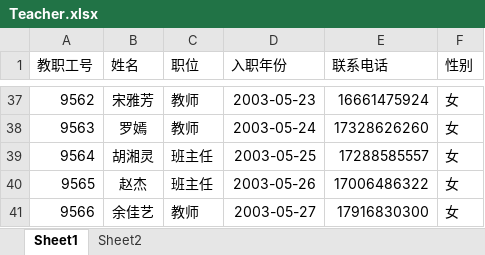
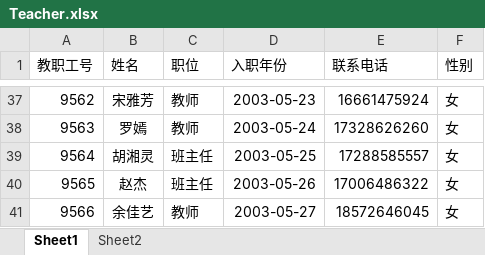
Before and after one commit to Spauter/Util, an Excel workbook: src/main/resources/Teacher.xlsx, sheet Sheet1, drawn as a sheet; only a part is shown, gaps mark what is left out; values as stored, in another font and other column widths than the file's, no borders; the diff names each change by its address in the sheet, - before the commit and + after, or states it on an @@ line.

```diff
--- a/src/main/resources/Teacher.xlsx (sheet Sheet1)
+++ b/src/main/resources/Teacher.xlsx (sheet Sheet1)
-E41 (联系电话): 17916830300
+E41 (联系电话): 18572646045
```
Also changed, not shown: sheet Sheet2, 12 other files.
